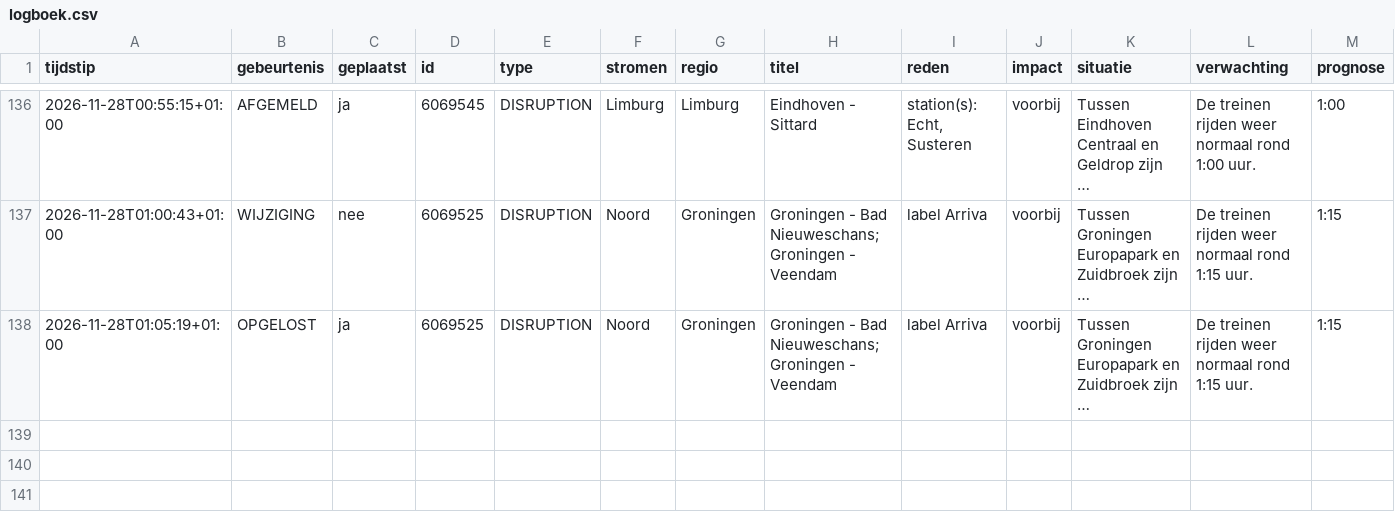
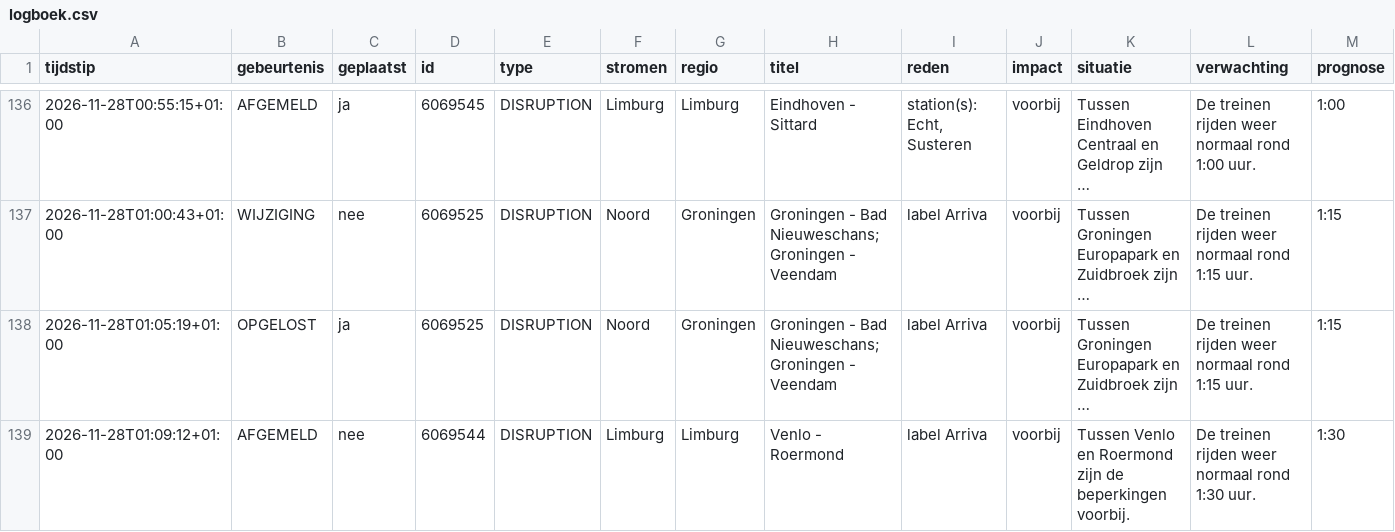
Before and after one commit to ongepland/storingsalert-noord, a CSV file: data/logboek.csv, drawn as a sheet; only a part is shown, gaps mark what is left out; long unchanged cells end in …; rows hold the shown columns only; the diff names each change by its address in the sheet, - before the commit and + after, or states it on an @@ line.

```diff
--- a/data/logboek.csv
+++ b/data/logboek.csv
+row 139: 2026-11-28T01:09:12+01:00 | AFGEMELD | nee | 6069544 | DISRUPTION | Limburg | Limburg | Venlo - Roermond | label Arriva | voorbij | Tussen Venlo en Roermond zijn de beperkingen voorbij. | De treinen rijden weer normaal rond 1:30 uur. | 1:30
```
Also changed, not shown: 1 other file.
